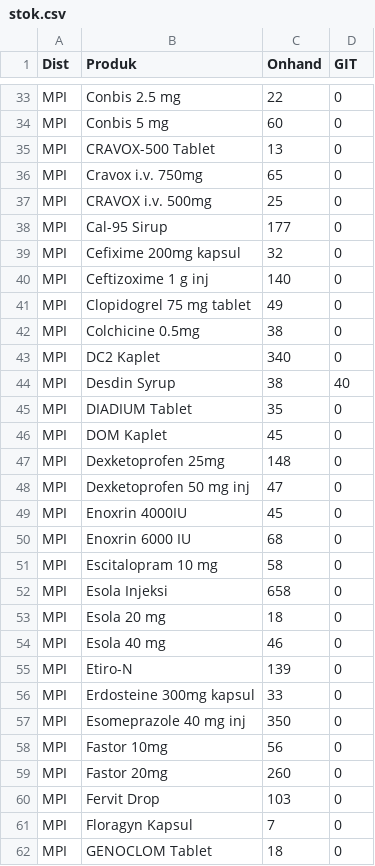
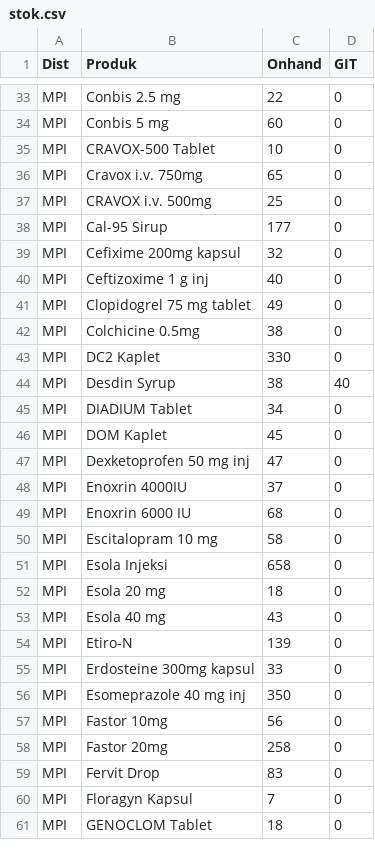
Before and after one commit to TIMSMD24/DataSMD, a CSV file: stok.csv, drawn as a sheet; only a part is shown, gaps mark what is left out; the diff covers the shown part only.

```diff
--- a/stok.csv
+++ b/stok.csv
@@ -34,3 +34,3 @@ MPI,Conbis 2.5 mg,22,0
 MPI,Conbis 5 mg,60,0
-MPI,CRAVOX-500 Tablet,13,0
+MPI,CRAVOX-500 Tablet,10,0
 MPI,Cravox i.v. 750mg,65,0
@@ -39,12 +39,11 @@ MPI,Cal-95 Sirup,177,0
 MPI,Cefixime 200mg kapsul,32,0
-MPI,Ceftizoxime 1 g inj,140,0
+MPI,Ceftizoxime 1 g inj,40,0
 MPI,Clopidogrel 75 mg tablet,49,0
 MPI,Colchicine 0.5mg,38,0
-MPI,DC2 Kaplet,340,0
+MPI,DC2 Kaplet,330,0
 MPI,Desdin Syrup,38,40
-MPI,DIADIUM Tablet,35,0
+MPI,DIADIUM Tablet,34,0
 MPI,DOM Kaplet,45,0
-MPI,Dexketoprofen 25mg,148,0
 MPI,Dexketoprofen 50 mg inj,47,0
-MPI,Enoxrin 4000IU,45,0
+MPI,Enoxrin 4000IU,37,0
 MPI,Enoxrin 6000 IU,68,0
@@ -53,3 +52,3 @@ MPI,Esola Injeksi,658,0
 MPI,Esola 20 mg,18,0
-MPI,Esola 40 mg,46,0
+MPI,Esola 40 mg,43,0
 MPI,Etiro-N,139,0
@@ -58,4 +57,4 @@ MPI,Esomeprazole 40 mg inj,350,0
 MPI,Fastor 10mg,56,0
-MPI,Fastor 20mg,260,0
-MPI,Fervit Drop,103,0
+MPI,Fastor 20mg,258,0
+MPI,Fervit Drop,83,0
 MPI,Floragyn Kapsul,7,0
```
Also changed, not shown: 1 added row and 158 edited cells elsewhere in this file.
